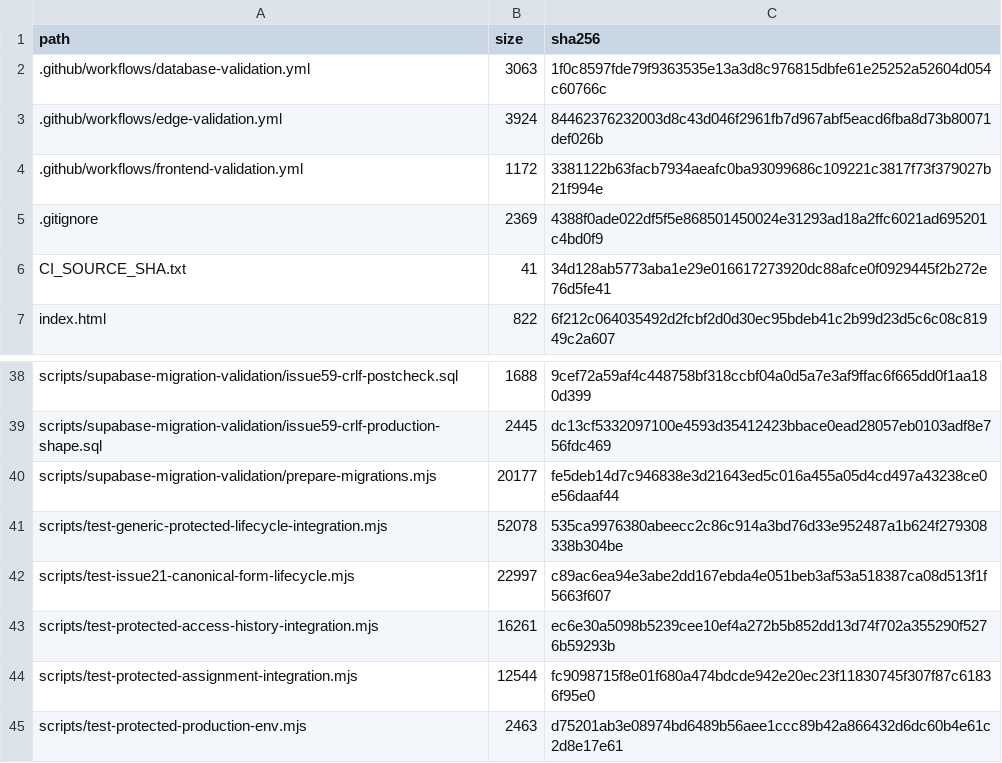
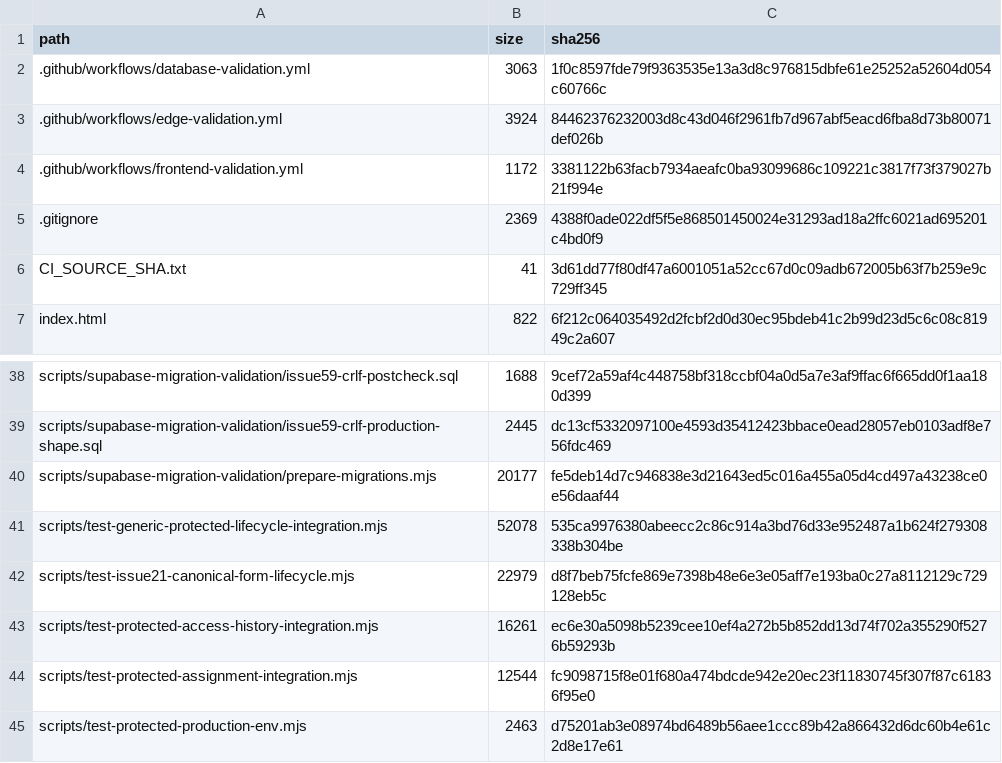
Before and after one commit to SAFFR0NM0NEY/cert-sim-platform-ci-public, a TSV file: CI_EXPORT_MANIFEST.tsv, drawn as a sheet; only a part is shown, gaps mark what is left out.

```diff
--- a/CI_EXPORT_MANIFEST.tsv
+++ b/CI_EXPORT_MANIFEST.tsv
@@ -5,3 +5,3 @@ path	size	sha256
 .gitignore	2369	4388f0ade022df5f5e868501450024e31293ad18a2ffc6021ad695201c4bd0f9
-CI_SOURCE_SHA.txt	41	34d128ab5773aba1e29e016617273920dc88afce0f0929445f2b272e76d5fe41
+CI_SOURCE_SHA.txt	41	3d61dd77f80df47a6001051a52cc67d0c09adb672005b63f7b259e9c729ff345
 index.html	822	6f212c064035492d2fcbf2d0d30ec95bdeb41c2b99d23d5c6c08c81949c2a607
@@ -41,3 +41,3 @@ scripts/supabase-migration-validation/prepare-migrations.mjs	20177	fe5deb14d7c94
 scripts/test-generic-protected-lifecycle-integration.mjs	52078	535ca9976380abeecc2c86c914a3bd76d33e952487a1b624f279308338b304be
-scripts/test-issue21-canonical-form-lifecycle.mjs	22997	c89ac6ea94e3abe2dd167ebda4e051beb3af53a518387ca08d513f1f5663f607
+scripts/test-issue21-canonical-form-lifecycle.mjs	22979	d8f7beb75fcfe869e7398b48e6e3e05aff7e193ba0c27a8112129c729128eb5c
 scripts/test-protected-access-history-integration.mjs	16261	ec6e30a5098b5239cee10ef4a272b5b852dd13d74f702a355290f5276b59293b
```
Also changed, not shown: 2 other files.
